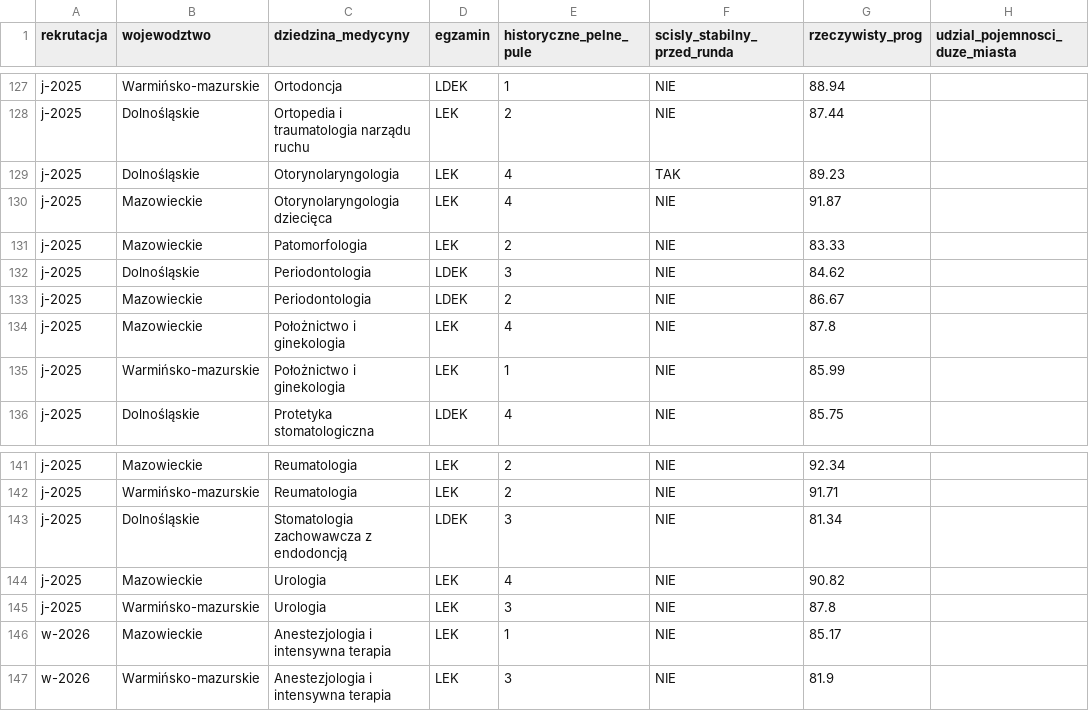
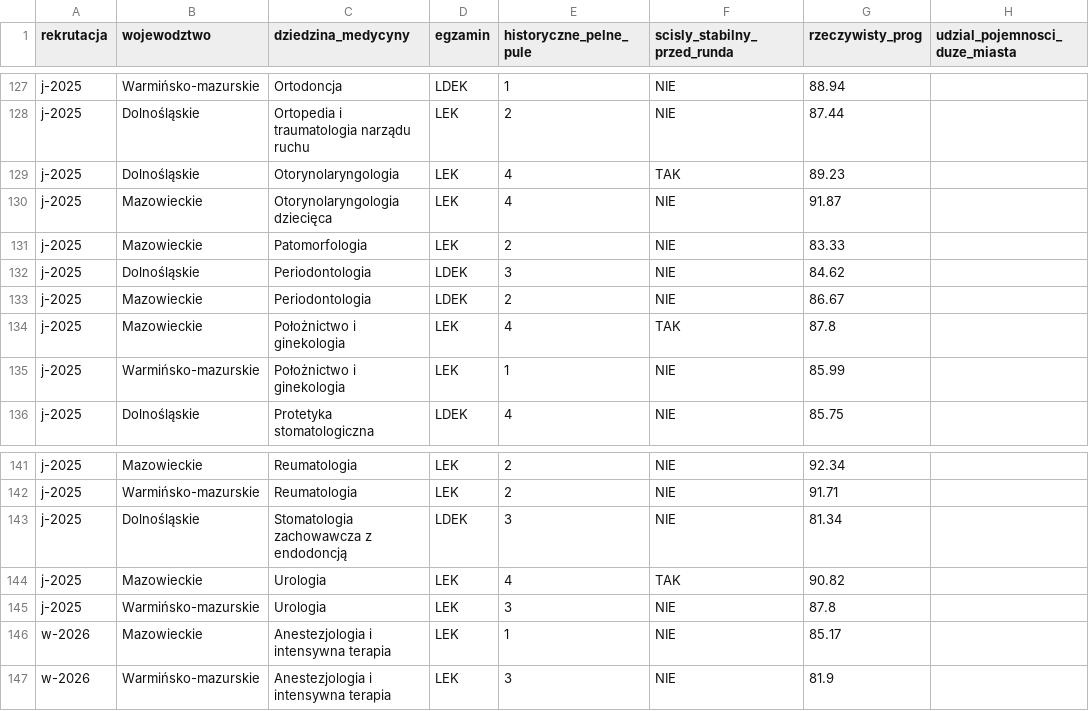
Before and after one commit to progi-specjalizacje/progi-specjalizacje.github.io, a CSV file: archive/prediction/data/geography_threshold_backtest.csv, drawn as a sheet; only a part is shown, gaps mark what is left out; the diff names each change by its address in the sheet, - before the commit and + after, or states it on an @@ line.

```diff
--- a/archive/prediction/data/geography_threshold_backtest.csv
+++ b/archive/prediction/data/geography_threshold_backtest.csv
-F134 (scisly_stabilny_przed_runda): NIE
+F134 (scisly_stabilny_przed_runda): TAK
-F144 (scisly_stabilny_przed_runda): NIE
+F144 (scisly_stabilny_przed_runda): TAK
```
Also changed, not shown: archive/prediction/data/fill_forecast_j-2026.csv, archive/prediction/data/threshold_model_backtest.csv, 5 other files.
